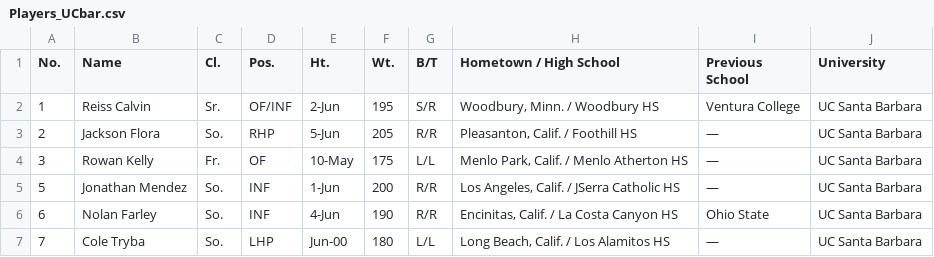
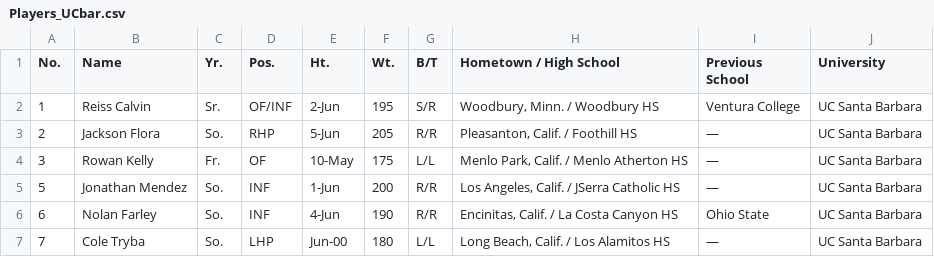
Before and after one commit to debugged-abh/data-pdm, a CSV file: Players_UCbar.csv, drawn as a sheet; only a part is shown.

```diff
--- a/Players_UCbar.csv
+++ b/Players_UCbar.csv
@@ -1,2 +1,2 @@
-No.,Name,Cl.,Pos.,Ht.,Wt.,B/T,Hometown / High School,Previous School,University
+No.,Name,Yr.,Pos.,Ht.,Wt.,B/T,Hometown / High School,Previous School,University
 1,Reiss Calvin,Sr.,OF/INF,2-Jun,195,S/R,"Woodbury, Minn. / Woodbury HS",Ventura College,UC Santa Barbara
```
Also changed, not shown: Players_LSU.csv, Players_MIT.csv, 2 other files.
